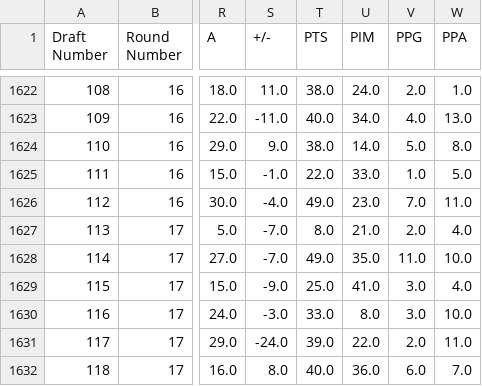
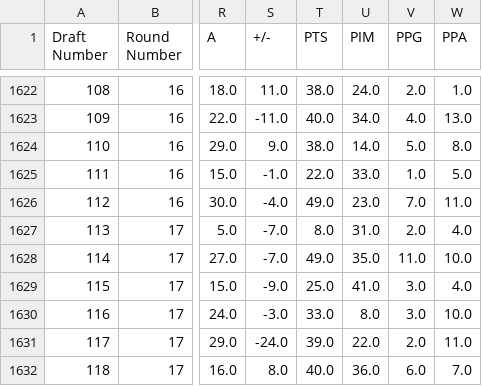
Before and after one commit to ivanchow23/espn-league54078-dashboard, a CSV file: docs/data/draft_df.csv, drawn as a sheet; only a part is shown, gaps mark what is left out; the diff names each change by its address in the sheet, - before the commit and + after, or states it on an @@ line.

Commit message:
Update data 2026-02-09 07:00:01
Auto-generated commit with update_current_season_all.sh.

```diff
--- a/docs/data/draft_df.csv
+++ b/docs/data/draft_df.csv
-U1627 (PIM): 21.0
+U1627 (PIM): 31.0
```
Also changed, not shown: 1 other file.
